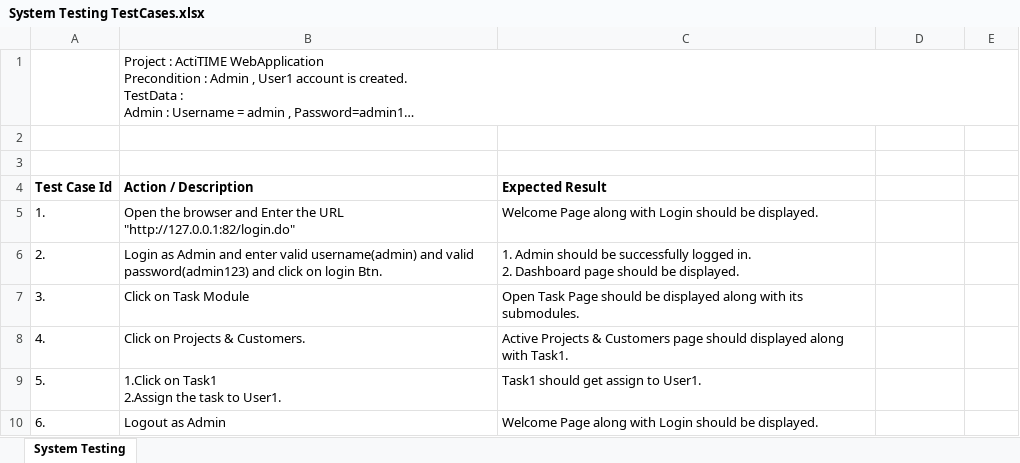
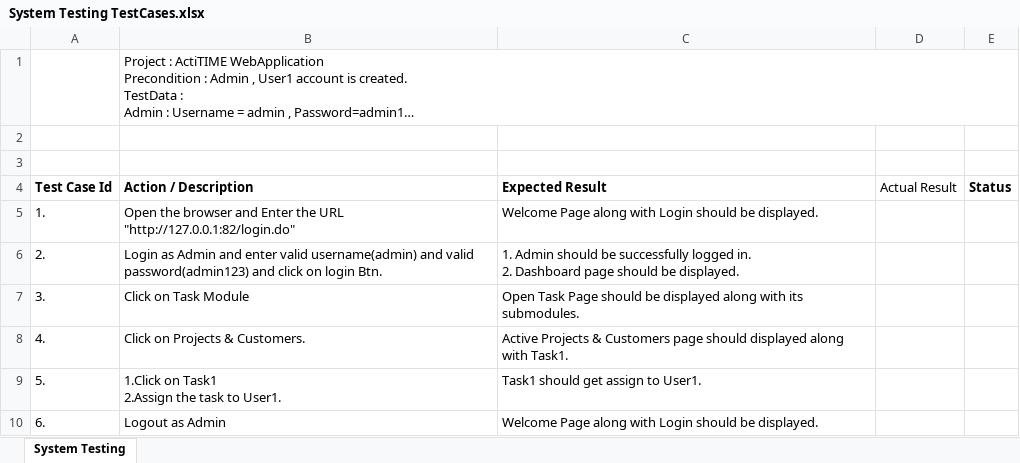
Before and after one commit to rathodaniket22/Project, an Excel workbook: ActiTime/System Testing TestCases.xlsx, sheet System Testing, drawn as a sheet; only a part is shown; long unchanged cells end in …; values as stored, in another font and other column widths than the file's, no borders; the diff names each change by its address in the sheet, - before the commit and + after, or states it on an @@ line.

```diff
--- a/ActiTime/System Testing TestCases.xlsx (sheet System Testing)
+++ b/ActiTime/System Testing TestCases.xlsx (sheet System Testing)
-D4: (empty)
+D4: Actual Result
-E4: (empty)
+E4: Status
```
Also changed, not shown: ActiTime/Functional Test Cases.xlsx, ActiTime/Integartion Test Cases.xlsx, 3 other files.
